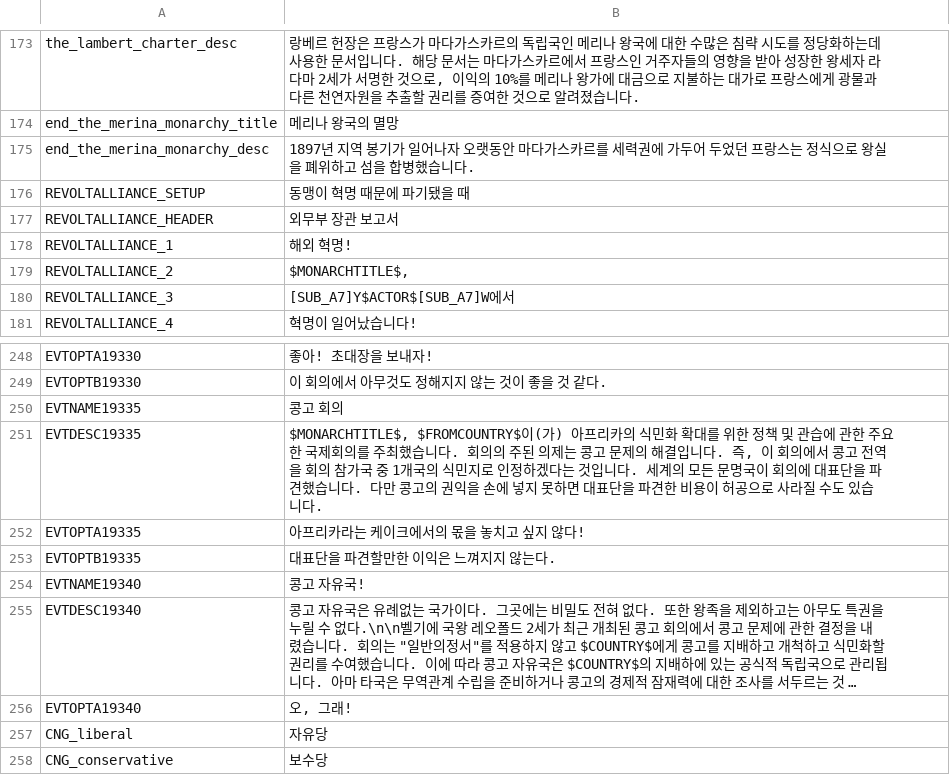
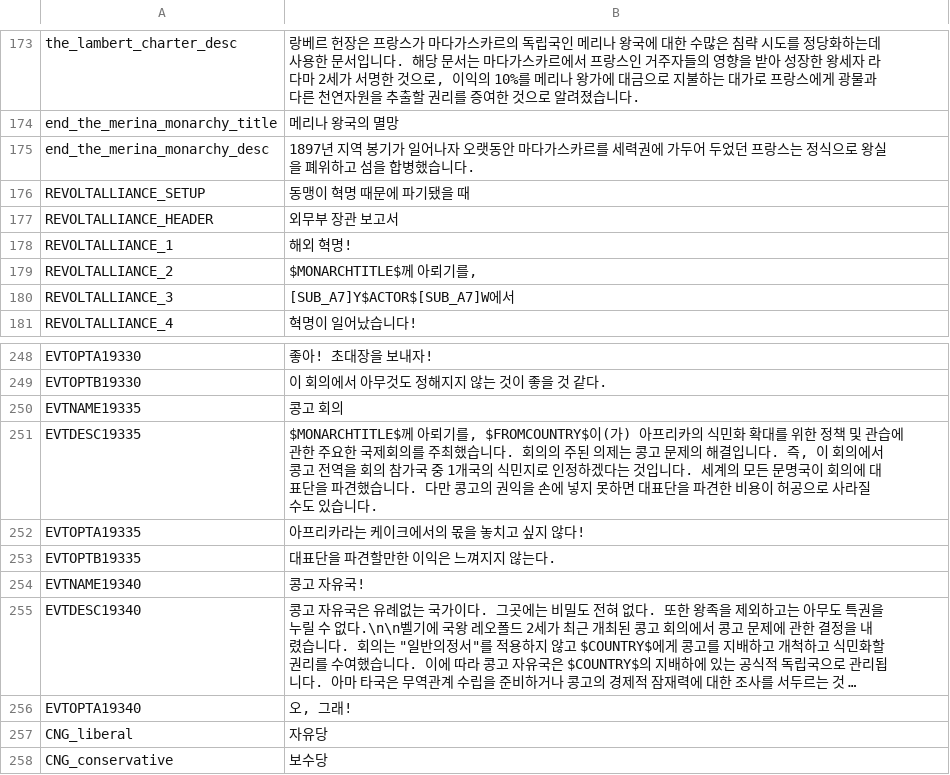
Before and after one commit to kimjeon-il/-Historical-Project-Mod-Korean-Patch, a CSV file: localisation/1.2.csv, drawn as a sheet; only a part is shown, gaps mark what is left out; long unchanged cells end in ….

Commit message:
Update 1.2.csv

```diff
--- a/localisation/1.2.csv
+++ b/localisation/1.2.csv
@@ -178,3 +178,3 @@ REVOLTALLIANCE_HEADER;외무부 장관 보고서;;;;;;;;;;;;;
 REVOLTALLIANCE_1;해외 혁명!;;;;;;;;;;;;;
-REVOLTALLIANCE_2;$MONARCHTITLE$,;;;;;;;;;;;;;
+REVOLTALLIANCE_2;$MONARCHTITLE$께 아뢰기를,;;;;;;;;;;;;;
 REVOLTALLIANCE_3;[SUB_A7]Y$ACTOR$[SUB_A7]W에서;;;;;;;;;;;;;
@@ -250,3 +250,3 @@ EVTOPTB19330;이 회의에서 아무것도 정해지지 않는 것이 좋을 것
 EVTNAME19335;콩고 회의;;;;;;;;;;;;;
-EVTDESC19335;$MONARCHTITLE$, $FROMCOUNTRY$이(가) 아프리카의 식민화 확대를 위한 정책 및 관습에 관한 주요한 국제회의를 주최했습니다. 회의의 주된 의제는 콩고 문제의 해결입니다. 즉, 이 회의에서 콩고 전역을 회의 참가국 중 1개국의 식민지로 인정하겠다는 것입니다. 세계의 모든 문명국이 회의에 대표단을 파견했습니다. 다만 콩고의 권익을 손에 넣지 못하면 대표단을 파견한 비용이 허공으로 사라질 수도 있습니다.;;;;;;;;;;;;;
+EVTDESC19335;$MONARCHTITLE$께 아뢰기를, $FROMCOUNTRY$이(가) 아프리카의 식민화 확대를 위한 정책 및 관습에 관한 주요한 국제회의를 주최했습니다. 회의의 주된 의제는 콩고 문제의 해결입니다. 즉, 이 회의에서 콩고 전역을 회의 참가국 중 1개국의 식민지로 인정하겠다는 것입니다. 세계의 모든 문명국이 회의에 대표단을 파견했습니다. 다만 콩고의 권익을 손에 넣지 못하면 대표단을 파견한 비용이 허공으로 사라질 수도 있습니다.;;;;;;;;;;;;;
 EVTOPTA19335;아프리카라는 케이크에서의 몫을 놓치고 싶지 않다!;;;;;;;;;;;;;
```
